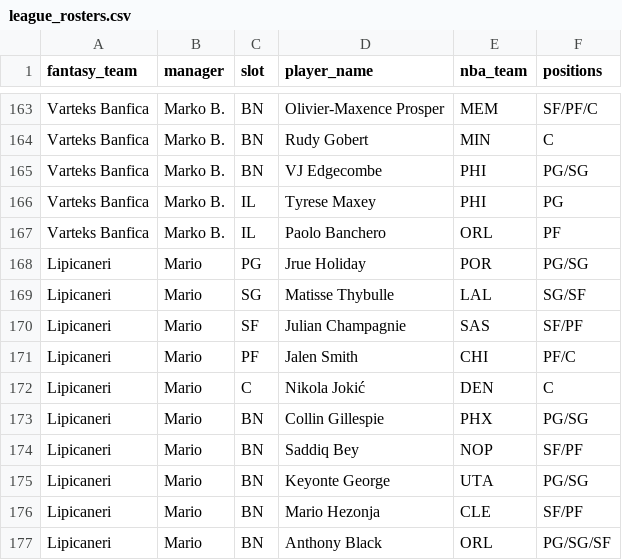
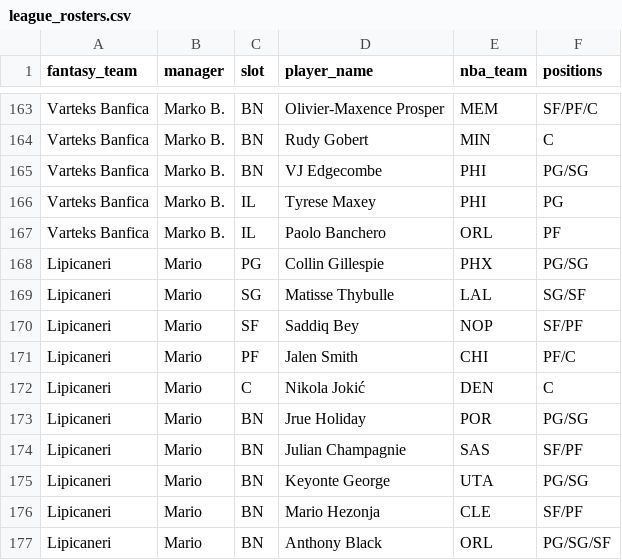
Before and after one commit to chamberneezy/fantasy, a CSV file: data/season/league_rosters.csv, drawn as a sheet; only a part is shown, gaps mark what is left out.

```diff
--- a/data/season/league_rosters.csv
+++ b/data/season/league_rosters.csv
@@ -167,9 +167,9 @@ Varteks Banfica,Marko B.,IL,Tyrese Maxey,PHI,PG
 Varteks Banfica,Marko B.,IL,Paolo Banchero,ORL,PF
-Lipicaneri,Mario,PG,Jrue Holiday,POR,PG/SG
+Lipicaneri,Mario,PG,Collin Gillespie,PHX,PG/SG
 Lipicaneri,Mario,SG,Matisse Thybulle,LAL,SG/SF
-Lipicaneri,Mario,SF,Julian Champagnie,SAS,SF/PF
+Lipicaneri,Mario,SF,Saddiq Bey,NOP,SF/PF
 Lipicaneri,Mario,PF,Jalen Smith,CHI,PF/C
 Lipicaneri,Mario,C,Nikola Jokić,DEN,C
-Lipicaneri,Mario,BN,Collin Gillespie,PHX,PG/SG
-Lipicaneri,Mario,BN,Saddiq Bey,NOP,SF/PF
+Lipicaneri,Mario,BN,Jrue Holiday,POR,PG/SG
+Lipicaneri,Mario,BN,Julian Champagnie,SAS,SF/PF
 Lipicaneri,Mario,BN,Keyonte George,UTA,PG/SG
```
Also changed, not shown: data/season/free_agents.csv, 1 other file.
